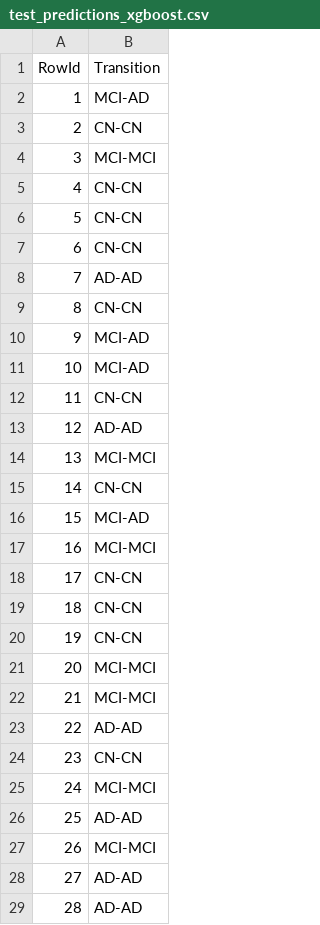
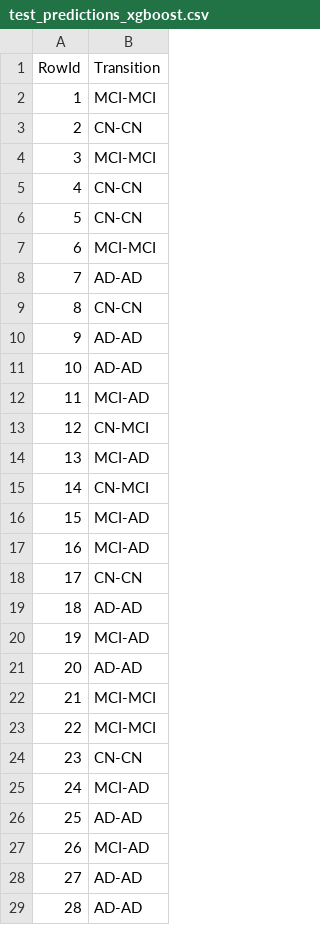
Before and after one commit to bohrges/DAA, a CSV file: test_predictions_xgboost.csv, drawn as a sheet; only a part is shown; the diff covers the shown part only.

Commit message:
added outlier treatment and balanced the dataset with SMOTE

```diff
--- a/test_predictions_xgboost.csv
+++ b/test_predictions_xgboost.csv
@@ -1,3 +1,3 @@
 RowId,Transition
-1,MCI-AD
+1,MCI-MCI
 2,CN-CN
@@ -6,23 +6,23 @@ RowId,Transition
 5,CN-CN
-6,CN-CN
+6,MCI-MCI
 7,AD-AD
 8,CN-CN
-9,MCI-AD
-10,MCI-AD
-11,CN-CN
-12,AD-AD
-13,MCI-MCI
-14,CN-CN
+9,AD-AD
+10,AD-AD
+11,MCI-AD
+12,CN-MCI
+13,MCI-AD
+14,CN-MCI
 15,MCI-AD
-16,MCI-MCI
+16,MCI-AD
 17,CN-CN
-18,CN-CN
-19,CN-CN
-20,MCI-MCI
+18,AD-AD
+19,MCI-AD
+20,AD-AD
 21,MCI-MCI
-22,AD-AD
+22,MCI-MCI
 23,CN-CN
-24,MCI-MCI
+24,MCI-AD
 25,AD-AD
-26,MCI-MCI
+26,MCI-AD
 27,AD-AD
```
Also changed, not shown: 25 edited cells elsewhere in this file, 4 other files.
